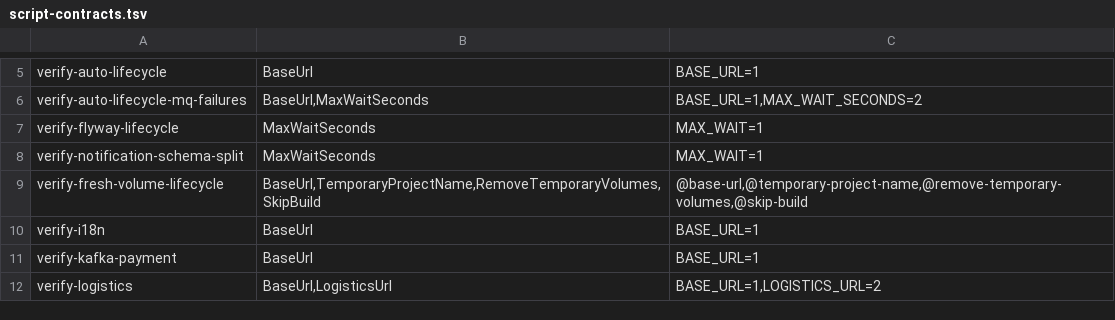
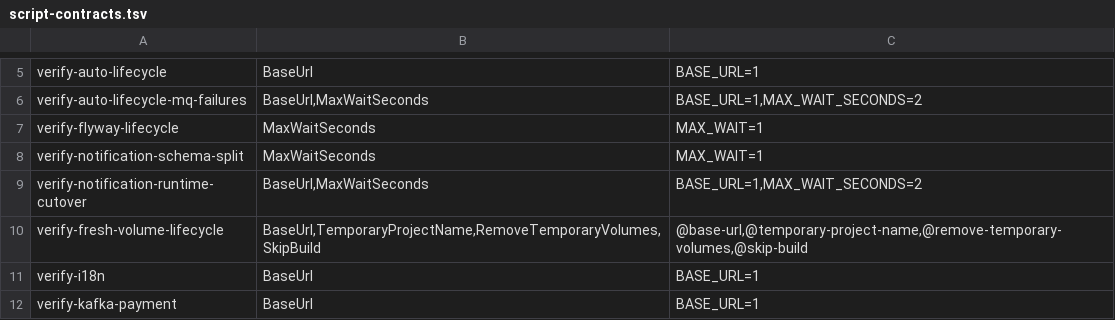
Before and after one commit to huruiyi/commerceflow-lab, a TSV file: scripts/script-contracts.tsv, drawn as a sheet; only a part is shown, gaps mark what is left out; the shorter side is filled out with more unchanged rows; the diff names each change by its address in the sheet, - before the commit and + after, or states it on an @@ line.

Commit message:
feat(notification): verify independent schema cutover

```diff
--- a/scripts/script-contracts.tsv
+++ b/scripts/script-contracts.tsv
+row 9: verify-notification-runtime-cutover | BaseUrl,MaxWaitSeconds | BASE_URL=1,MAX_WAIT_SECONDS=2
```
Also changed, not shown: 45 other files.
